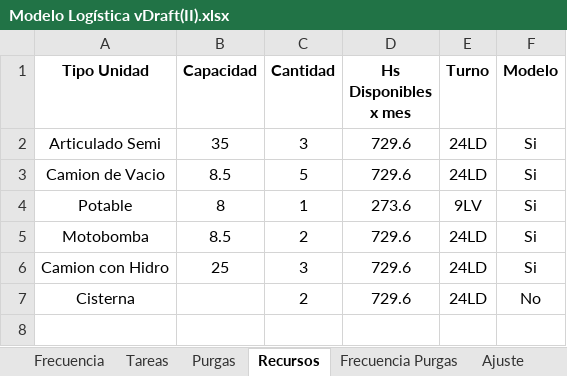
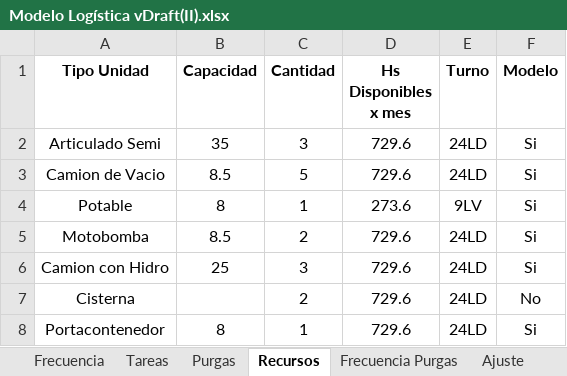
Before and after one commit to datamaniac03/oil, an Excel workbook: Modelo Logistica/Modelo Logística vDraft(II).xlsx, sheet Recursos, drawn as a sheet; values as stored, in another font and other column widths than the file's, no borders; the diff names each change by its address in the sheet, - before the commit and + after, or states it on an @@ line.

```diff
--- a/Modelo Logistica/Modelo Logística vDraft(II).xlsx (sheet Recursos)
+++ b/Modelo Logistica/Modelo Logística vDraft(II).xlsx (sheet Recursos)
+row 8: Portacontenedor | 8 | 1 | 729.6 | 24LD | Si
```
Also changed, not shown: sheet Purgas, sheet Frecuencia Purgas, Modelo Logistica/Tareas Mantenimiento vMartin.xlsx, 2 other files.
